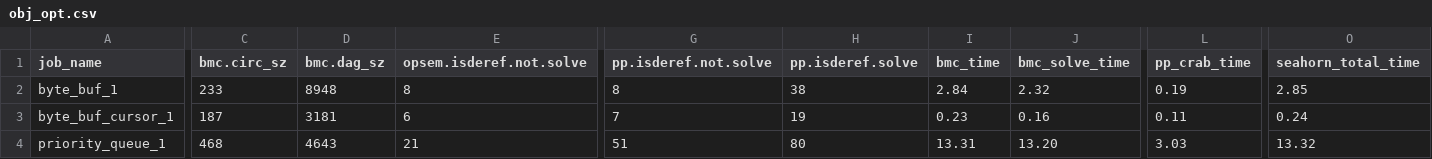
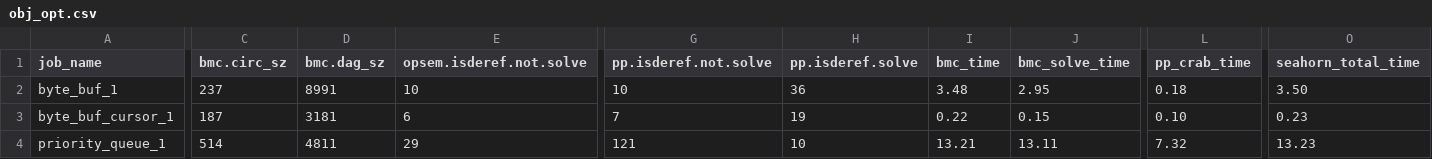
Before and after one commit to LinerSu/exper_data, a CSV file: aws-c-lib/obj_opt.csv, drawn as a sheet; only a part is shown, gaps mark what is left out; the diff covers the shown part only; the diff names each change by its address in the sheet, - before the commit and + after, or states it on an @@ line.

```diff
--- a/aws-c-lib/obj_opt.csv
+++ b/aws-c-lib/obj_opt.csv
-C2 (bmc.circ_sz): 233
+C2 (bmc.circ_sz): 237
-D2 (bmc.dag_sz): 8948
+D2 (bmc.dag_sz): 8991
-E2 (opsem.isderef.not.solve): 8
+E2 (opsem.isderef.not.solve): 10
-G2 (pp.isderef.not.solve): 8
+G2 (pp.isderef.not.solve): 10
-H2 (pp.isderef.solve): 38
+H2 (pp.isderef.solve): 36
-I2 (bmc_time): 2.84
+I2 (bmc_time): 3.48
-J2 (bmc_solve_time): 2.32
+J2 (bmc_solve_time): 2.95
-L2 (pp_crab_time): 0.19
+L2 (pp_crab_time): 0.18
-O2 (seahorn_total_time): 2.85
+O2 (seahorn_total_time): 3.50
-I3 (bmc_time): 0.23
+I3 (bmc_time): 0.22
-J3 (bmc_solve_time): 0.16
+J3 (bmc_solve_time): 0.15
-L3 (pp_crab_time): 0.11
+L3 (pp_crab_time): 0.10
-O3 (seahorn_total_time): 0.24
+O3 (seahorn_total_time): 0.23
-C4 (bmc.circ_sz): 468
+C4 (bmc.circ_sz): 514
-D4 (bmc.dag_sz): 4643
+D4 (bmc.dag_sz): 4811
-E4 (opsem.isderef.not.solve): 21
+E4 (opsem.isderef.not.solve): 29
-G4 (pp.isderef.not.solve): 51
+G4 (pp.isderef.not.solve): 121
-H4 (pp.isderef.solve): 80
+H4 (pp.isderef.solve): 10
-I4 (bmc_time): 13.31
+I4 (bmc_time): 13.21
-J4 (bmc_solve_time): 13.20
+J4 (bmc_solve_time): 13.11
-L4 (pp_crab_time): 3.03
+L4 (pp_crab_time): 7.32
-O4 (seahorn_total_time): 13.32
+O4 (seahorn_total_time): 13.23
```
Also changed, not shown: 78 edited cells elsewhere in this file, aws-c-lib/obj_full.csv, aws-c-lib/obj_none.csv.
